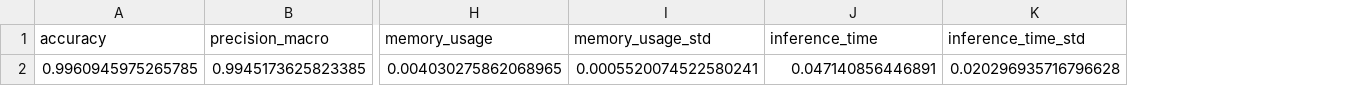
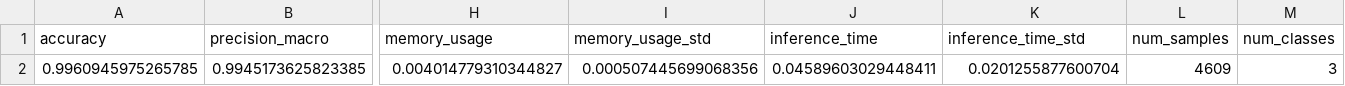
Before and after one commit to ppabli/pointnet, a CSV file: output/pointnet_test_metrics.csv, drawn as a sheet; only a part is shown, gaps mark what is left out; the diff names each change by its address in the sheet, - before the commit and + after, or states it on an @@ line.

```diff
--- a/output/pointnet_test_metrics.csv
+++ b/output/pointnet_test_metrics.csv
+column L (num_samples), row 2: 4609
+column M (num_classes), row 2: 3
-H2 (memory_usage): 0.004030275862068965
+H2 (memory_usage): 0.004014779310344827
-I2 (memory_usage_std): 0.0005520074522580241
+I2 (memory_usage_std): 0.000507445699068356
-J2 (inference_time): 0.047140856446891
+J2 (inference_time): 0.04589603029448411
-K2 (inference_time_std): 0.020296935716796628
+K2 (inference_time_std): 0.0201255877600704
```
Also changed, not shown: output/pointnetpp_test_metrics.csv, 3 other files.
